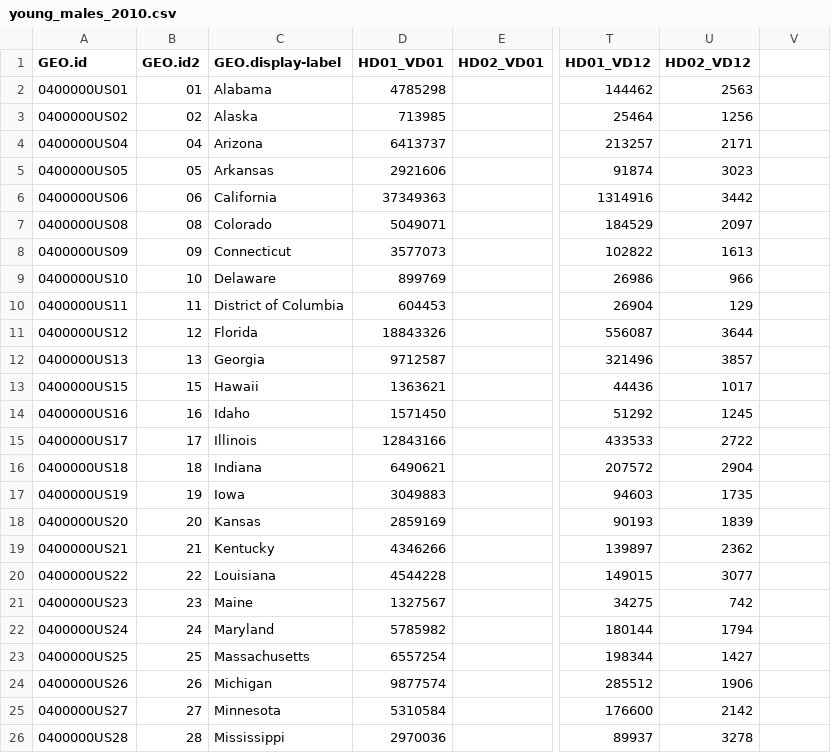
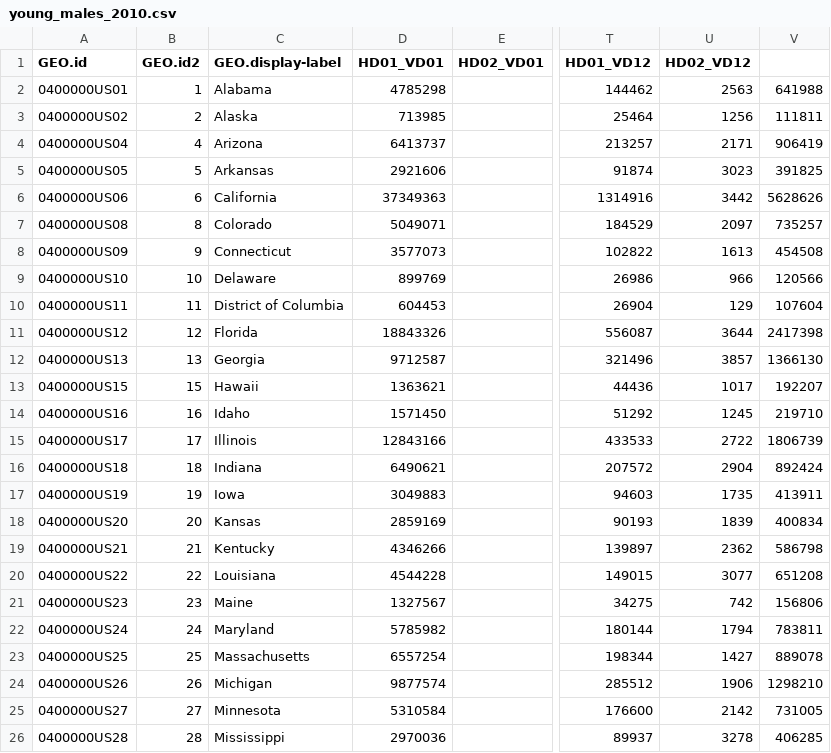
Before and after one commit to theawalmsley/Final-Project, a CSV file: data/young_males/young_males_2010.csv, drawn as a sheet; only a part is shown, gaps mark what is left out; the diff covers the shown part only; the diff names each change by its address in the sheet, - before the commit and + after, or states it on an @@ line.

```diff
--- a/data/young_males/young_males_2010.csv
+++ b/data/young_males/young_males_2010.csv
-B2 (GEO.id2): 01
+B2 (GEO.id2): 1
-V2: (empty)
+V2: 641988
-B3 (GEO.id2): 02
+B3 (GEO.id2): 2
-V3: (empty)
+V3: 111811
-B4 (GEO.id2): 04
+B4 (GEO.id2): 4
-V4: (empty)
+V4: 906419
-B5 (GEO.id2): 05
+B5 (GEO.id2): 5
-V5: (empty)
+V5: 391825
-B6 (GEO.id2): 06
+B6 (GEO.id2): 6
-V6: (empty)
+V6: 5628626
-B7 (GEO.id2): 08
+B7 (GEO.id2): 8
-V7: (empty)
+V7: 735257
-B8 (GEO.id2): 09
+B8 (GEO.id2): 9
-V8: (empty)
+V8: 454508
-V9: (empty)
+V9: 120566
-V10: (empty)
+V10: 107604
-V11: (empty)
+V11: 2417398
-V12: (empty)
+V12: 1366130
-V13: (empty)
+V13: 192207
-V14: (empty)
+V14: 219710
-V15: (empty)
+V15: 1806739
-V16: (empty)
+V16: 892424
-V17: (empty)
+V17: 413911
-V18: (empty)
+V18: 400834
-V19: (empty)
+V19: 586798
-V20: (empty)
+V20: 651208
-V21: (empty)
+V21: 156806
-V22: (empty)
+V22: 783811
-V23: (empty)
+V23: 889078
-V24: (empty)
+V24: 1298210
-V25: (empty)
+V25: 731005
-V26: (empty)
+V26: 406285
```
Also changed, not shown: 27 edited cells elsewhere in this file, data/young_males/young_males_2000.csv, data/young_males/young_males_2005.csv, 36 other files.
